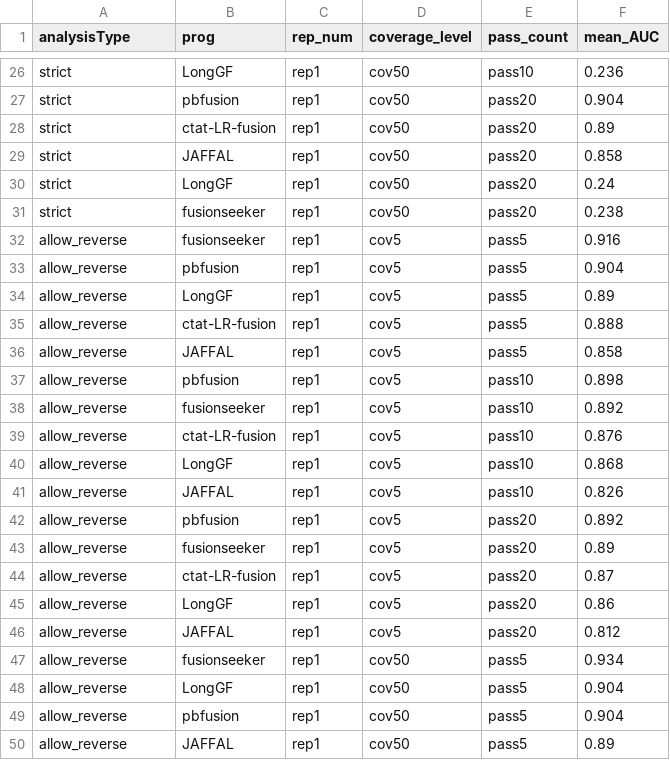
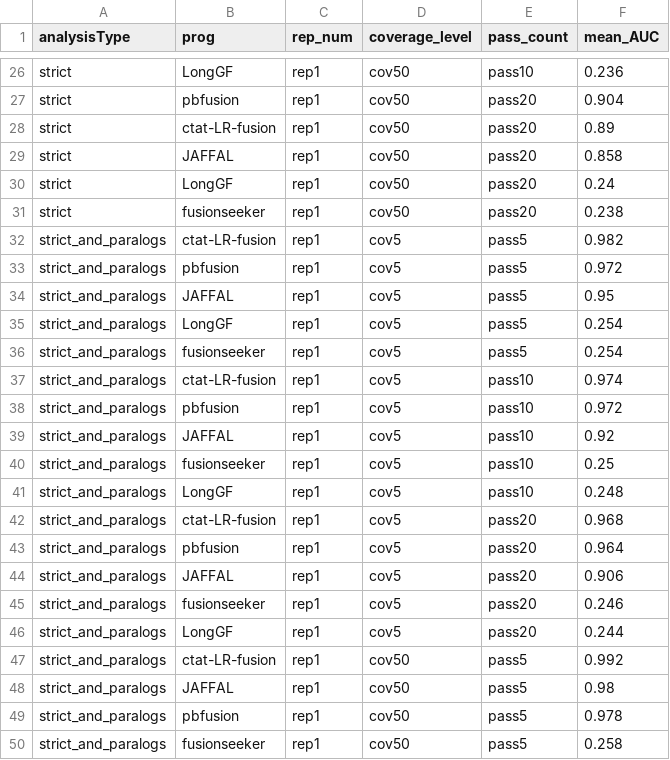
Before and after one commit to broadinstitute/CTAT-LRF-Paper, a TSV file: 1.Benchmark_Simulated_Fusions/1b.pbsim3_simulated_reads/1b.1.PacBio_simulations/data/mean_PR_AUC_summary.tsv, drawn as a sheet; only a part is shown, gaps mark what is left out; the shorter side is filled out with more unchanged rows; the diff covers the shown part only; the diff names each change by its address in the sheet, - before the commit and + after, or states it on an @@ line.

Commit message:
update pbsim3 pacbio

```diff
--- a/1.Benchmark_Simulated_Fusions/1b.pbsim3_simulated_reads/1b.1.PacBio_simulations/data/mean_PR_AUC_summary.tsv
+++ b/1.Benchmark_Simulated_Fusions/1b.pbsim3_simulated_reads/1b.1.PacBio_simulations/data/mean_PR_AUC_summary.tsv
+row 32: strict_and_paralogs | ctat-LR-fusion | rep1 | cov5 | pass5 | 0.982
+row 33: strict_and_paralogs | pbfusion | rep1 | cov5 | pass5 | 0.972
+row 34: strict_and_paralogs | JAFFAL | rep1 | cov5 | pass5 | 0.95
+row 35: strict_and_paralogs | LongGF | rep1 | cov5 | pass5 | 0.254
+row 36: strict_and_paralogs | fusionseeker | rep1 | cov5 | pass5 | 0.254
+row 37: strict_and_paralogs | ctat-LR-fusion | rep1 | cov5 | pass10 | 0.974
+row 38: strict_and_paralogs | pbfusion | rep1 | cov5 | pass10 | 0.972
+row 39: strict_and_paralogs | JAFFAL | rep1 | cov5 | pass10 | 0.92
+row 40: strict_and_paralogs | fusionseeker | rep1 | cov5 | pass10 | 0.25
+row 41: strict_and_paralogs | LongGF | rep1 | cov5 | pass10 | 0.248
+row 42: strict_and_paralogs | ctat-LR-fusion | rep1 | cov5 | pass20 | 0.968
+row 43: strict_and_paralogs | pbfusion | rep1 | cov5 | pass20 | 0.964
+row 44: strict_and_paralogs | JAFFAL | rep1 | cov5 | pass20 | 0.906
+row 45: strict_and_paralogs | fusionseeker | rep1 | cov5 | pass20 | 0.246
+row 46: strict_and_paralogs | LongGF | rep1 | cov5 | pass20 | 0.244
+row 47: strict_and_paralogs | ctat-LR-fusion | rep1 | cov50 | pass5 | 0.992
+row 48: strict_and_paralogs | JAFFAL | rep1 | cov50 | pass5 | 0.98
+row 49: strict_and_paralogs | pbfusion | rep1 | cov50 | pass5 | 0.978
+row 50: strict_and_paralogs | fusionseeker | rep1 | cov50 | pass5 | 0.258
```
Also changed, not shown: 11 added rows elsewhere in this file, 1.Benchmark_Simulated_Fusions/1b.pbsim3_simulated_reads/1b.1.PacBio_simulations/data/breakpoint_all_mean_PR_AUC_data.tsv, 1.Benchmark_Simulated_Fusions/1b.pbsim3_simulated_reads/1b.1.PacBio_simulations/data/breakpoint_all_results.tsv, 5 other files.
